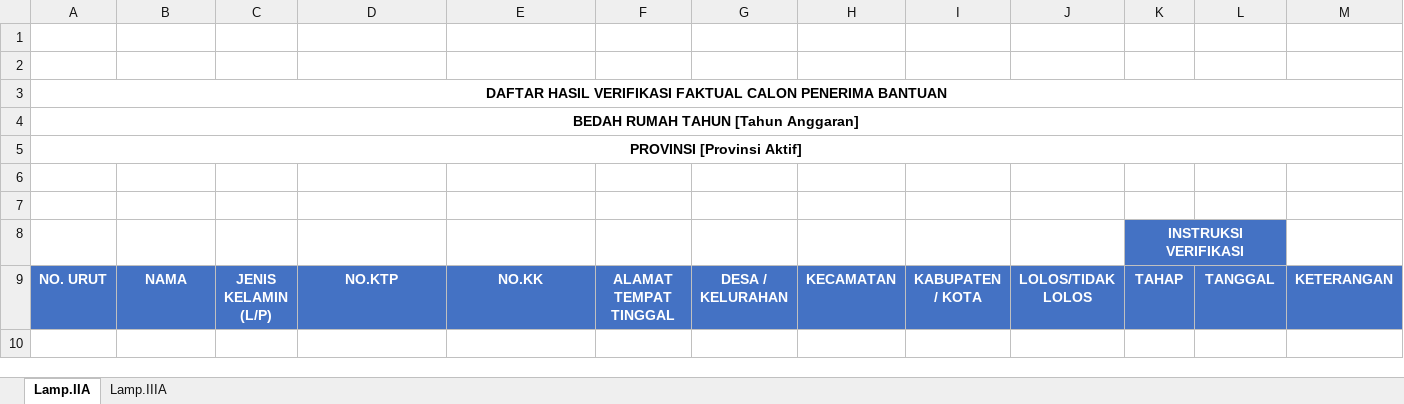
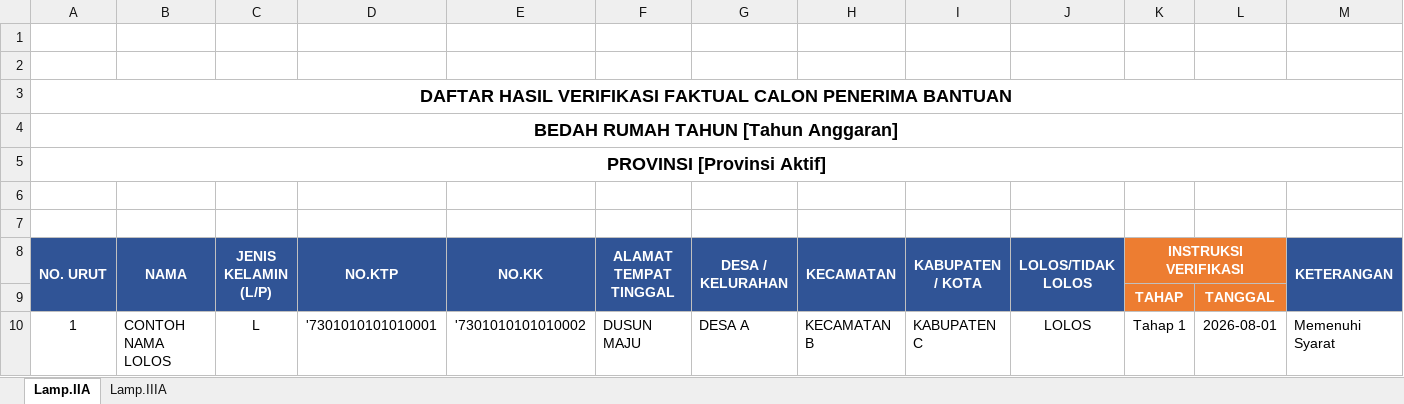
Before and after one commit to mythidayat3/siveri-bsps-app, an Excel workbook: TEMPLATE_VERFAL.xlsx, sheet Lamp.IIA, drawn as a sheet; values as stored, in another font and other column widths than the file's, no borders; removed rows and columns are numbered as before the commit, all else as after; the diff names each change by its address in the sheet, - before the commit and + after, or states it on an @@ line.

Commit message:
fix(verfal): Tambahkan kolom NO.KK pada Lamp.IIIA Template Verfal dan perbarui parser upload

```diff
--- a/TEMPLATE_VERFAL.xlsx (sheet Lamp.IIA)
+++ b/TEMPLATE_VERFAL.xlsx (sheet Lamp.IIA)
@@ A3:A5 text size: larger @@
-row 8:  |  |  |  |  |  |  |  |  |  | INSTRUKSI VERIFIKASI
-A8:J8 fill: #4472C4
+A8:J8 fill: #305496
+A8:A9 merged
+B8:B9 merged
+C8:C9 merged
+D8:D9 merged
+E8:E9 merged
+F8:F9 merged
+G8:G9 merged
+H8:H9 merged
+I8:I9 merged
+J8:J9 merged
-K8: TAHAP
+K8: INSTRUKSI VERIFIKASI
-K8:L8 fill: #4472C4
+K8:L8 fill: #ED7D31
+K8:L8 merged
-L8: TANGGAL
+L8: (empty)
-M8 fill: #4472C4
+M8 fill: #305496
+M8:M9 merged
+row 9:  |  |  |  |  |  |  |  |  |  | TAHAP | TANGGAL
+row 10: 1 | CONTOH NAMA LOLOS | L | '7301010101010001 | '7301010101010002 | DUSUN MAJU | DESA A | KECAMATAN B | KABUPATEN C | LOLOS | Tahap 1 | 2026-08-01 | Memenuhi Syarat
```
Also changed, not shown: sheet Lamp.IIIA, bsps-db-app/backend/templates/TEMPLATE_VERFAL.xlsx, 3 other files.
